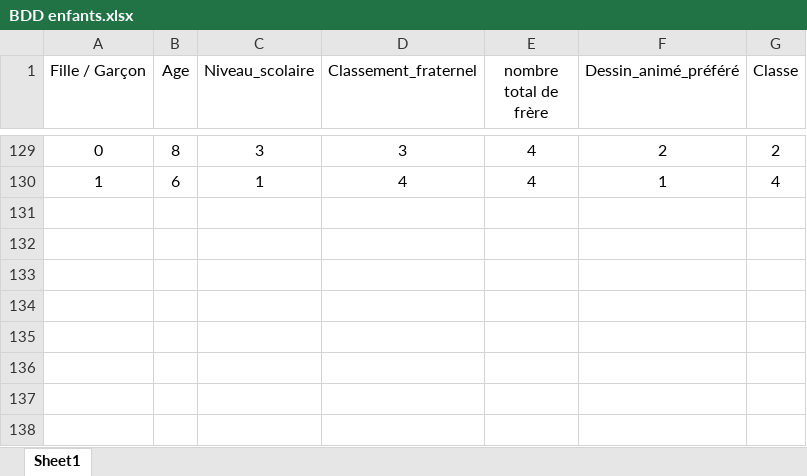
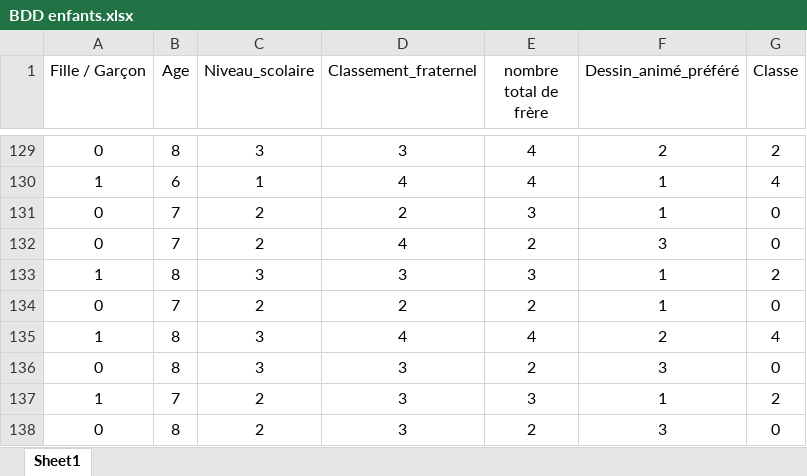
Before and after one commit to alla-abb/AI_Project, an Excel workbook: BDD enfants.xlsx, sheet Sheet1, drawn as a sheet; only a part is shown, gaps mark what is left out; values as stored, in another font and other column widths than the file's, no borders; the diff names each change by its address in the sheet, - before the commit and + after, or states it on an @@ line.

Commit message:
Update BDD enfants.xlsx

```diff
--- a/BDD enfants.xlsx (sheet Sheet1)
+++ b/BDD enfants.xlsx (sheet Sheet1)
+row 131: 0 | 7 | 2 | 2 | 3 | 1 | 0
+row 132: 0 | 7 | 2 | 4 | 2 | 3 | 0
+row 133: 1 | 8 | 3 | 3 | 3 | 1 | 2
+row 134: 0 | 7 | 2 | 2 | 2 | 1 | 0
+row 135: 1 | 8 | 3 | 4 | 4 | 2 | 4
+row 136: 0 | 8 | 3 | 3 | 2 | 3 | 0
+row 137: 1 | 7 | 2 | 3 | 3 | 1 | 2
+row 138: 0 | 8 | 2 | 3 | 2 | 3 | 0
```
